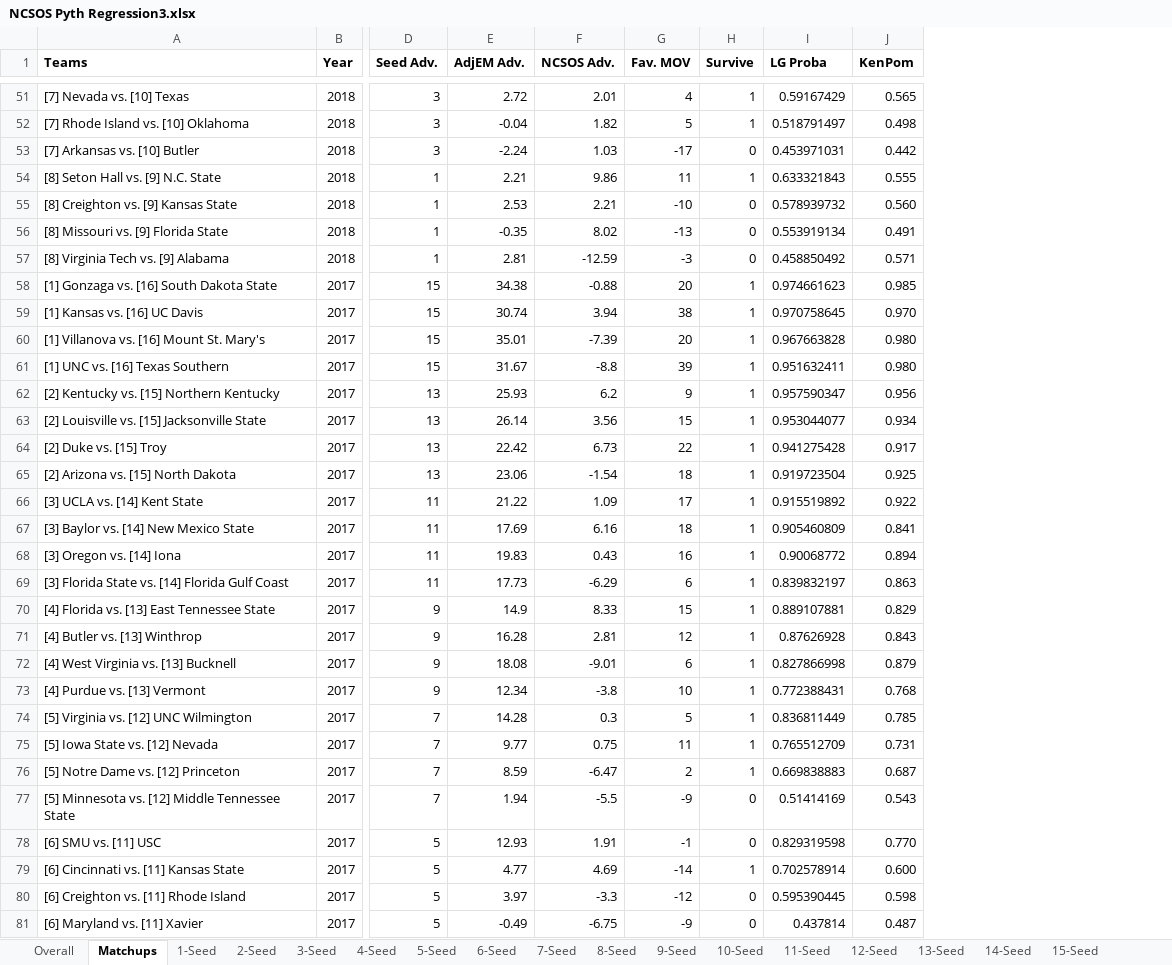
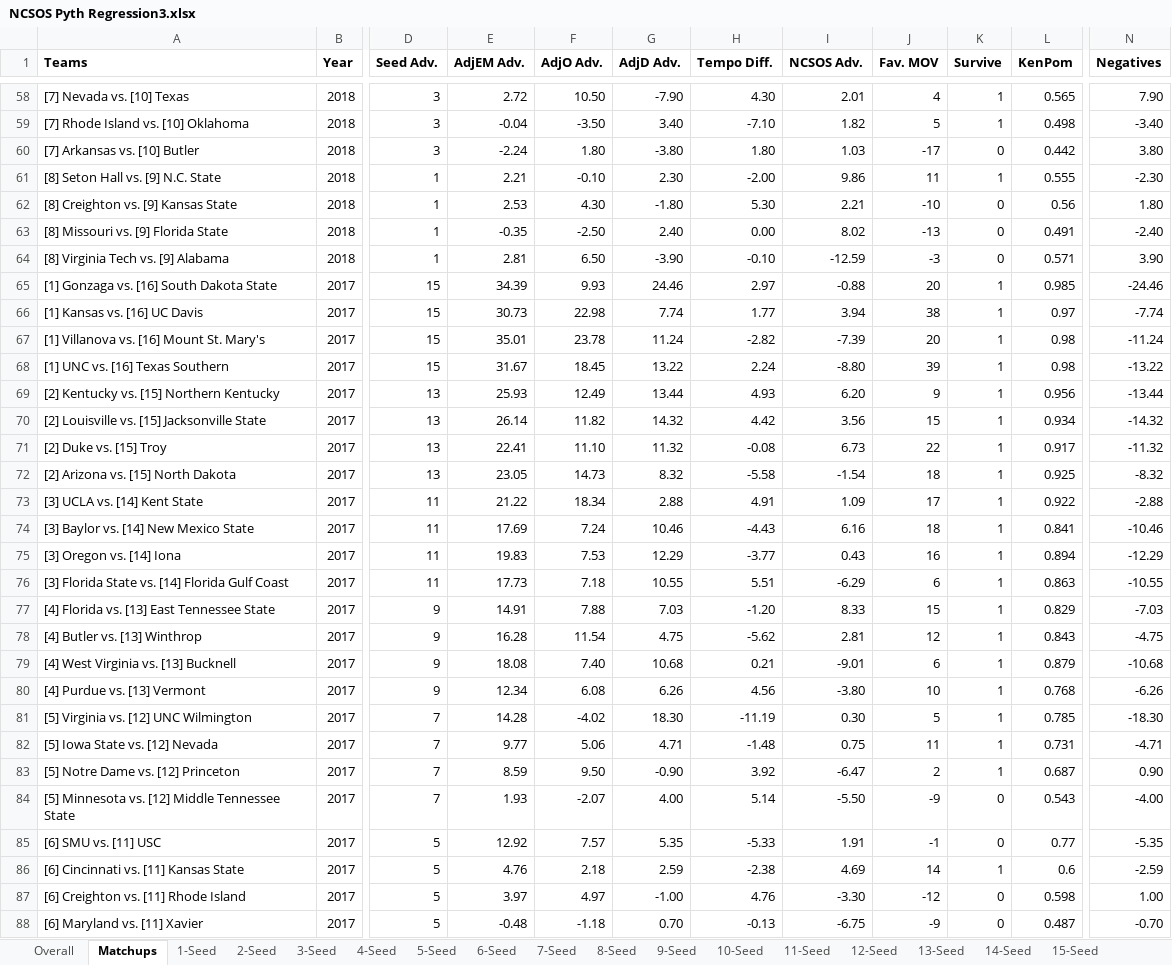
Before and after one commit to RetepAdam/ncaa-tourney, an Excel workbook: NCSOS Pyth Regression3.xlsx, sheet Matchups, drawn as a sheet; only a part is shown, gaps mark what is left out; values as stored, in another font and other column widths than the file's, no borders; removed rows and columns are numbered as before the commit, all else as after; the diff covers the shown part only; the diff names each change by its address in the sheet, - before the commit and + after, or states it on an @@ line.

```diff
--- a/NCSOS Pyth Regression3.xlsx (sheet Matchups)
+++ b/NCSOS Pyth Regression3.xlsx (sheet Matchups)
+column F (AdjO Adv.), rows 58-88: 10.50 | -3.50 | 1.80 | -0.10 | 4.30 | -2.50 | 6.50 | 9.93 | 22.98 | 23.78 | 18.45 | 12.49 | 11.82 | 11.10 | 14.73 | 18.34 | 7.24 | 7.53 | 7.18 | 7.88 | 11.54 | 7.40 | 6.08 | -4.02 | 5.06 | 9.50 | -2.07 | 7.57 | 2.18 | 4.97 | -1.18
+column G (AdjD Adv.), rows 58-88: -7.90 | 3.40 | -3.80 | 2.30 | -1.80 | 2.40 | -3.90 | 24.46 | 7.74 | 11.24 | 13.22 | 13.44 | 14.32 | 11.32 | 8.32 | 2.88 | 10.46 | 12.29 | 10.55 | 7.03 | 4.75 | 10.68 | 6.26 | 18.30 | 4.71 | -0.90 | 4.00 | 5.35 | 2.59 | -1.00 | 0.70
+column H (Tempo Diff.), rows 58-88: 4.30 | -7.10 | 1.80 | -2.00 | 5.30 | 0.00 | -0.10 | 2.97 | 1.77 | -2.82 | 2.24 | 4.93 | 4.42 | -0.08 | -5.58 | 4.91 | -4.43 | -3.77 | 5.51 | -1.20 | -5.62 | 0.21 | 4.56 | -11.19 | -1.48 | 3.92 | 5.14 | -5.33 | -2.38 | 4.76 | -0.13
-column I (LG Proba), rows 51-81: 0.59167429 | 0.518791497 | 0.453971031 | 0.633321843 | 0.578939732 | 0.553919134 | 0.458850492 | 0.974661623 | 0.970758645 | 0.967663828 | 0.951632411 | 0.957590347 | 0.953044077 | 0.941275428 | 0.919723504 | 0.915519892 | 0.905460809 | 0.90068772 | 0.839832197 | 0.889107881 | 0.87626928 | 0.827866998 | 0.772388431 | 0.836811449 | 0.765512709 | 0.669838883 | 0.51414169 | 0.829319598 | 0.702578914 | 0.595390445 | 0.437814
+column N (Negatives), rows 58-88: 7.90 | -3.40 | 3.80 | -2.30 | 1.80 | -2.40 | 3.90 | -24.46 | -7.74 | -11.24 | -13.22 | -13.44 | -14.32 | -11.32 | -8.32 | -2.88 | -10.46 | -12.29 | -10.55 | -7.03 | -4.75 | -10.68 | -6.26 | -18.30 | -4.71 | 0.90 | -4.00 | -5.35 | -2.59 | 1.00 | -0.70
-L62 (KenPom): 0.560
+L62 (KenPom): 0.56
-E65 (AdjEM Adv.): 34.38
+E65 (AdjEM Adv.): 34.39
-E66 (AdjEM Adv.): 30.74
+E66 (AdjEM Adv.): 30.73
-L66 (KenPom): 0.970
+L66 (KenPom): 0.97
-L67:L68 (KenPom): 0.980
+L67:L68 (KenPom): 0.98
-I68 (NCSOS Adv.): -8.8
+I68 (NCSOS Adv.): -8.80
-I69 (NCSOS Adv.): 6.2
+I69 (NCSOS Adv.): 6.20
-E71 (AdjEM Adv.): 22.42
+E71 (AdjEM Adv.): 22.41
-E72 (AdjEM Adv.): 23.06
+E72 (AdjEM Adv.): 23.05
-E77 (AdjEM Adv.): 14.9
+E77 (AdjEM Adv.): 14.91
-I80 (NCSOS Adv.): -3.8
+I80 (NCSOS Adv.): -3.80
-I81 (NCSOS Adv.): 0.3
+I81 (NCSOS Adv.): 0.30
-E84 (AdjEM Adv.): 1.94
+E84 (AdjEM Adv.): 1.93
-I84 (NCSOS Adv.): -5.5
+I84 (NCSOS Adv.): -5.50
-E85 (AdjEM Adv.): 12.93
+E85 (AdjEM Adv.): 12.92
-L85 (KenPom): 0.770
+L85 (KenPom): 0.77
-E86 (AdjEM Adv.): 4.77
+E86 (AdjEM Adv.): 4.76
-J86 (Fav. MOV): -14
+J86 (Fav. MOV): 14
-L86 (KenPom): 0.600
+L86 (KenPom): 0.6
-I87 (NCSOS Adv.): -3.3
+I87 (NCSOS Adv.): -3.30
-E88 (AdjEM Adv.): -0.49
+E88 (AdjEM Adv.): -0.48
```
Also changed, not shown: 10 added rows, 3 removed rows, 1416 edited cells and cell formats elsewhere in this sheet, 2 other files.
